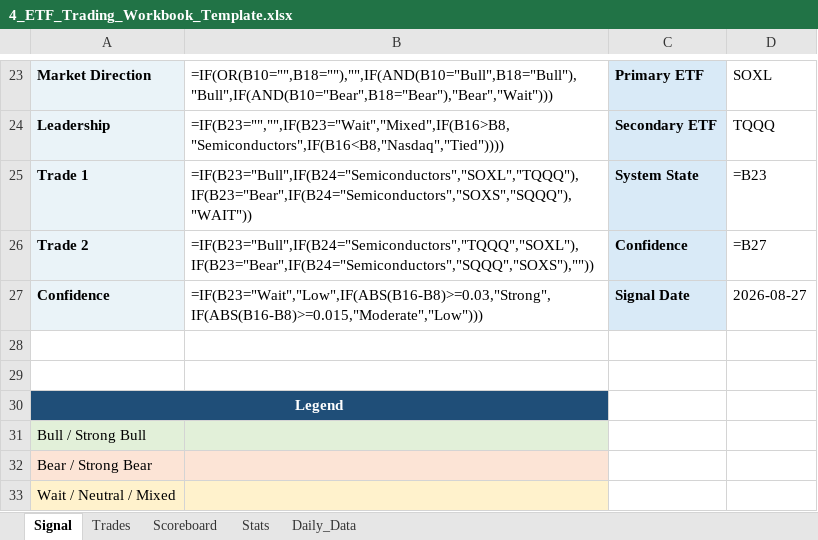
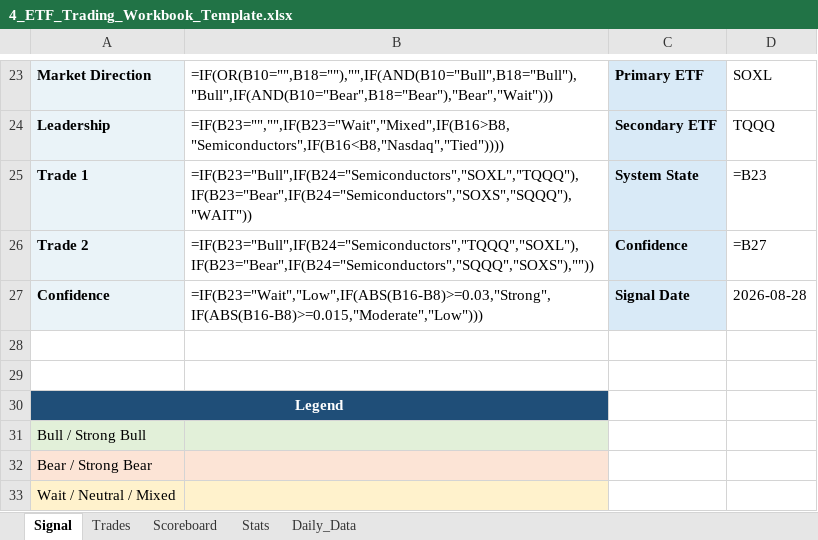
Before and after one commit to mrpink970/4-etf-trading-plan, an Excel workbook: 4_ETF_Trading_Workbook_Template.xlsx, sheet Signal, drawn as a sheet; only a part is shown, gaps mark what is left out; values as stored, in another font and other column widths than the file's, no borders; formulas without a stored value are shown as written; the diff names each change by its address in the sheet, - before the commit and + after, or states it on an @@ line.

```diff
--- a/4_ETF_Trading_Workbook_Template.xlsx (sheet Signal)
+++ b/4_ETF_Trading_Workbook_Template.xlsx (sheet Signal)
-D27: 2026-08-27
+D27: 2026-08-28
```
Also changed, not shown: sheet Daily_Data.
